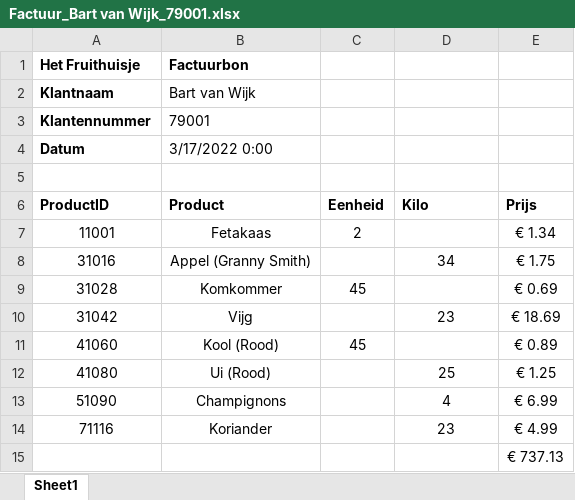
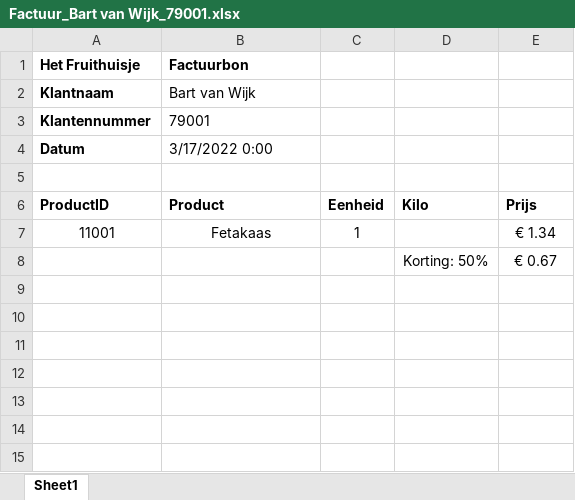
Before and after one commit to Wolkjuh/ALA-Versnelling, an Excel workbook: Factuurbon/Factuur_Bart van Wijk_79001.xlsx, sheet Sheet1, drawn as a sheet; values as stored, in another font and other column widths than the file's, no borders; removed rows and columns are numbered as before the commit, all else as after; the diff names each change by its address in the sheet, - before the commit and + after, or states it on an @@ line.

Commit message:
Korting Werkt

```diff
--- a/Factuurbon/Factuur_Bart van Wijk_79001.xlsx (sheet Sheet1)
+++ b/Factuurbon/Factuur_Bart van Wijk_79001.xlsx (sheet Sheet1)
-C7 (Eenheid): 2
+C7 (Eenheid): 1
-row 8: 31016 | Appel (Granny Smith) |  | 34 | € 1.75
-row 9: 31028 | Komkommer | 45 |  | € 0.69
-row 10: 31042 | Vijg |  | 23 | € 18.69
-row 11: 41060 | Kool (Rood) | 45 |  | € 0.89
-row 12: 41080 | Ui (Rood) |  | 25 | € 1.25
-row 13: 51090 | Champignons |  | 4 | € 6.99
-row 14: 71116 | Koriander |  | 23 | € 4.99
-row 15:  |  |  |  | € 737.13
+row 8:  |  |  | Korting: 50% | € 0.67
```
Also changed, not shown: Bestelformulier.xlsx, 5 other files.
